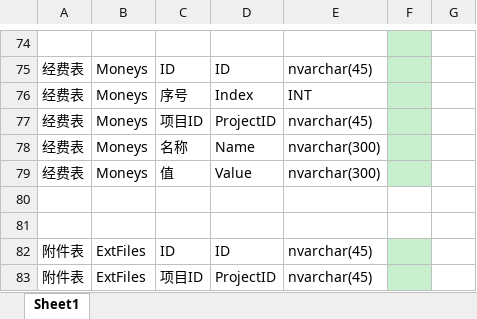
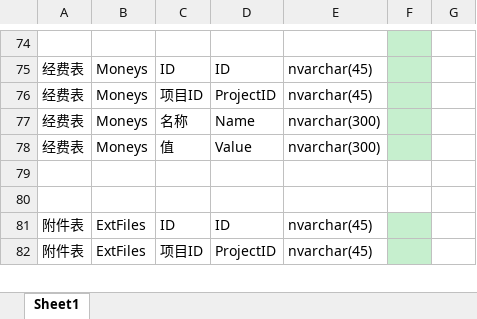
Before and after one commit to wcss2010/PublicReporter, an Excel workbook: Code/ProjectStrategicLeadershipPlugin/数据库结构.xlsx, sheet Sheet1, drawn as a sheet; only a part is shown, gaps mark what is left out; values as stored, in another font and other column widths than the file's, no borders; the diff names each change by its address in the sheet, - before the commit and + after, or states it on an @@ line.

```diff
--- a/Code/ProjectStrategicLeadershipPlugin/数据库结构.xlsx (sheet Sheet1)
+++ b/Code/ProjectStrategicLeadershipPlugin/数据库结构.xlsx (sheet Sheet1)
-row 76: 经费表 | Moneys | 序号 | Index | INT
```
Also changed, not shown: 3 other files.
